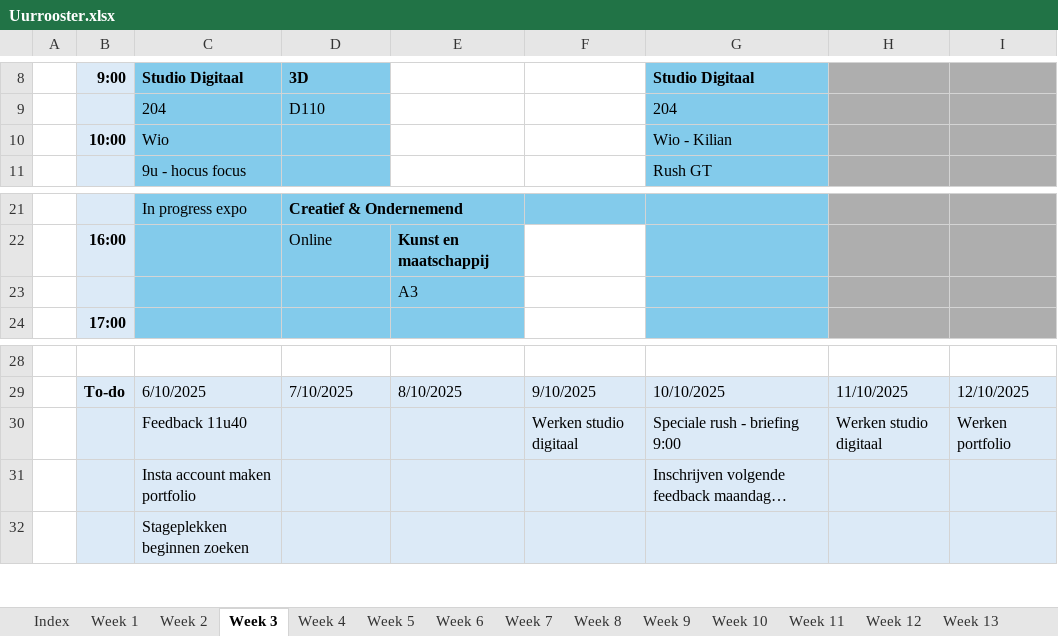
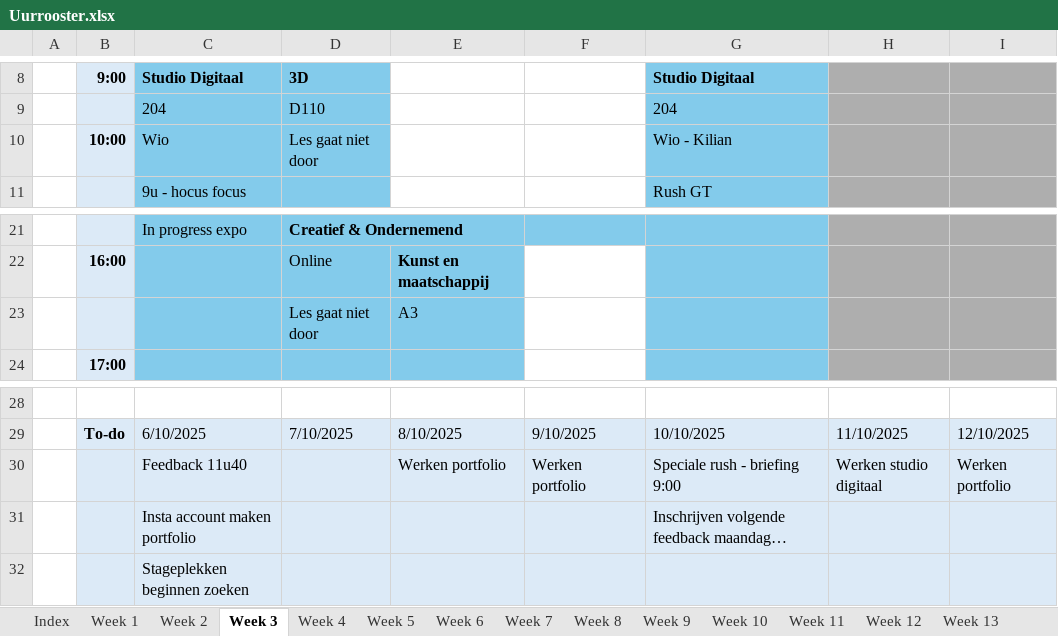
Before and after one commit to ninjahisser/LUCA-3, an Excel workbook: Uurrooster.xlsx, sheet Week 3, drawn as a sheet; only a part is shown, gaps mark what is left out; long unchanged cells end in …; values as stored, in another font and other column widths than the file's, no borders; conditional formats not drawn; the diff names each change by its address in the sheet, - before the commit and + after, or states it on an @@ line.

Commit message:
update

```diff
--- a/Uurrooster.xlsx (sheet Week 3)
+++ b/Uurrooster.xlsx (sheet Week 3)
-D10: (empty)
+D10: Les gaat niet door
-D23: (empty)
+D23: Les gaat niet door
-E30: (empty)
+E30: Werken portfolio
-F30: Werken studio digitaal
+F30: Werken portfolio
```
